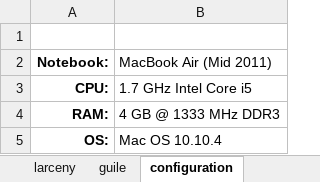
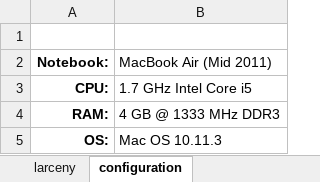
Before and after one commit to christoff-buerger/racr, an Excel workbook: examples/ttc-2015-fuml-activity-diagrams/documentation/figures/measurements.xlsx, sheet configuration, drawn as a sheet; values as stored, in another font and other column widths than the file's, no borders; the diff names each change by its address in the sheet, - before the commit and + after, or states it on an @@ line.

```diff
--- a/examples/ttc-2015-fuml-activity-diagrams/documentation/figures/measurements.xlsx (sheet configuration)
+++ b/examples/ttc-2015-fuml-activity-diagrams/documentation/figures/measurements.xlsx (sheet configuration)
-sheet tab: guile
-B5 (MacBook Air (Mid 2011)): Mac OS 10.10.4
+B5 (MacBook Air (Mid 2011)): Mac OS 10.11.3
```
Also changed, not shown: sheet larceny, 2 other files.
